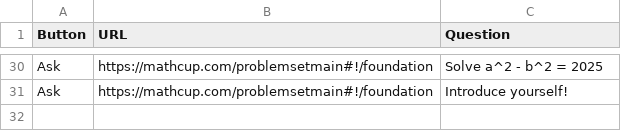
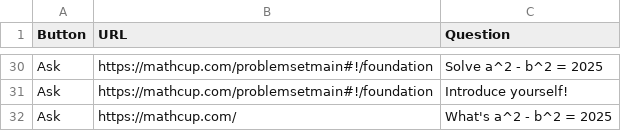
Before and after one commit to miragecoa/FinGPT-Search-Agent, a CSV file: ChatBot-Fin/chat_server/chat_server_app/questionLog.csv, drawn as a sheet; only a part is shown, gaps mark what is left out.

Commit message:
Update questionLog.csv

```diff
--- a/ChatBot-Fin/chat_server/chat_server_app/questionLog.csv
+++ b/ChatBot-Fin/chat_server/chat_server_app/questionLog.csv
@@ -31 +31,2 @@ Ask,https://mathcup.com/problemsetmain#!/foundation,Solve a^2 - b^2 = 2025
 Ask,https://mathcup.com/problemsetmain#!/foundation,Introduce yourself!
+Ask,https://mathcup.com/,What's a^2 - b^2 = 2025
```
